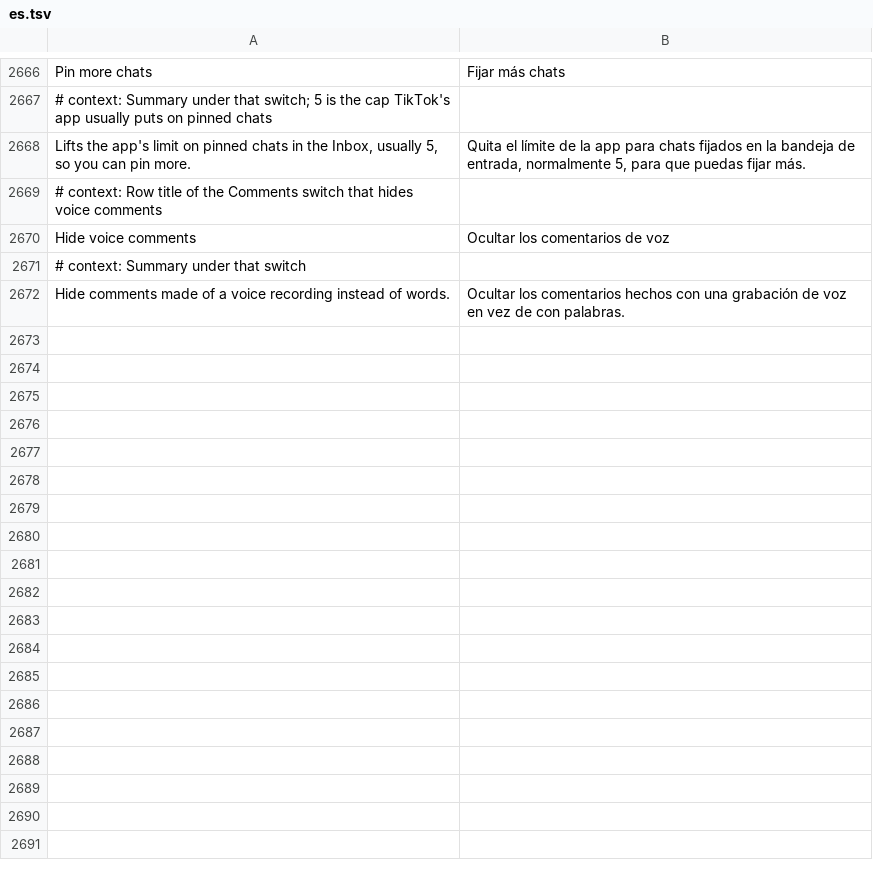
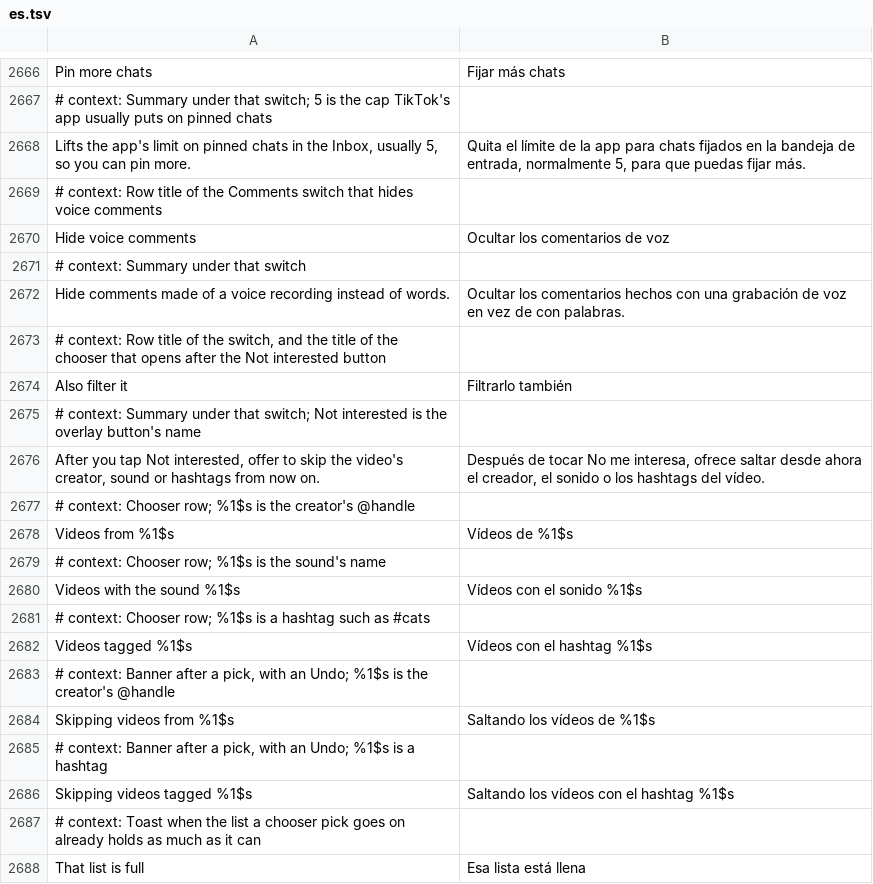
Before and after one commit to SysAdminDoc/HushFeed, a TSV file: extensions/tiktok/src/main/l10n/es.tsv, drawn as a sheet; only a part is shown, gaps mark what is left out.

```diff
--- a/extensions/tiktok/src/main/l10n/es.tsv
+++ b/extensions/tiktok/src/main/l10n/es.tsv
@@ -2672 +2672,17 @@ Hide voice comments	Ocultar los comentarios de voz
 Hide comments made of a voice recording instead of words.	Ocultar los comentarios hechos con una grabación de voz en vez de con palabras.
+# context: Row title of the switch, and the title of the chooser that opens after the Not interested button
+Also filter it	Filtrarlo también
+# context: Summary under that switch; Not interested is the overlay button's name
+After you tap Not interested, offer to skip the video's creator, sound or hashtags from now on.	Después de tocar No me interesa, ofrece saltar desde ahora el creador, el sonido o los hashtags del vídeo.
+# context: Chooser row; %1$s is the creator's @handle
+Videos from %1$s	Vídeos de %1$s
+# context: Chooser row; %1$s is the sound's name
+Videos with the sound %1$s	Vídeos con el sonido %1$s
+# context: Chooser row; %1$s is a hashtag such as #cats
+Videos tagged %1$s	Vídeos con el hashtag %1$s
+# context: Banner after a pick, with an Undo; %1$s is the creator's @handle
+Skipping videos from %1$s	Saltando los vídeos de %1$s
+# context: Banner after a pick, with an Undo; %1$s is a hashtag
+Skipping videos tagged %1$s	Saltando los vídeos con el hashtag %1$s
+# context: Toast when the list a chooser pick goes on already holds as much as it can
+That list is full	Esa lista está llena
```
Also changed, not shown: extensions/tiktok/src/main/l10n/az.tsv, extensions/tiktok/src/main/l10n/de.tsv, 31 other files.
